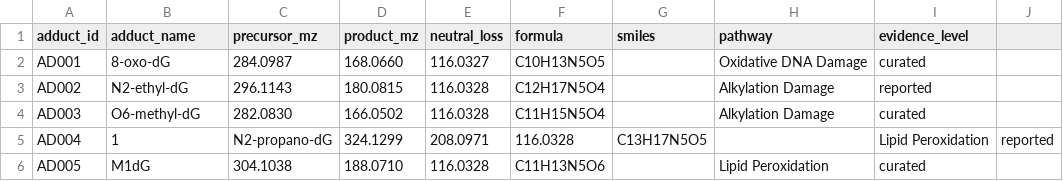
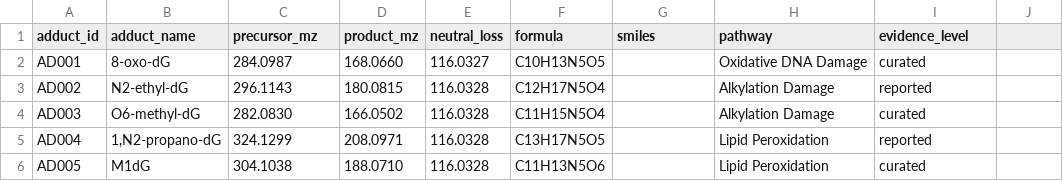
Before and after one commit to FJEDUadmin/fjeduonline, a CSV file: backend/data/sample_adduct_bank.csv, drawn as a sheet.

```diff
--- a/backend/data/sample_adduct_bank.csv
+++ b/backend/data/sample_adduct_bank.csv
@@ -4,3 +4,3 @@ AD002,N2-ethyl-dG,296.1143,180.0815,116.0328,C12H17N5O4,,Alkylation Damage,repor
 AD003,O6-methyl-dG,282.0830,166.0502,116.0328,C11H15N5O4,,Alkylation Damage,curated
-AD004,1,N2-propano-dG,324.1299,208.0971,116.0328,C13H17N5O5,,Lipid Peroxidation,reported
+AD004,"1,N2-propano-dG",324.1299,208.0971,116.0328,C13H17N5O5,,Lipid Peroxidation,reported
 AD005,M1dG,304.1038,188.0710,116.0328,C11H13N5O6,,Lipid Peroxidation,curated
```
